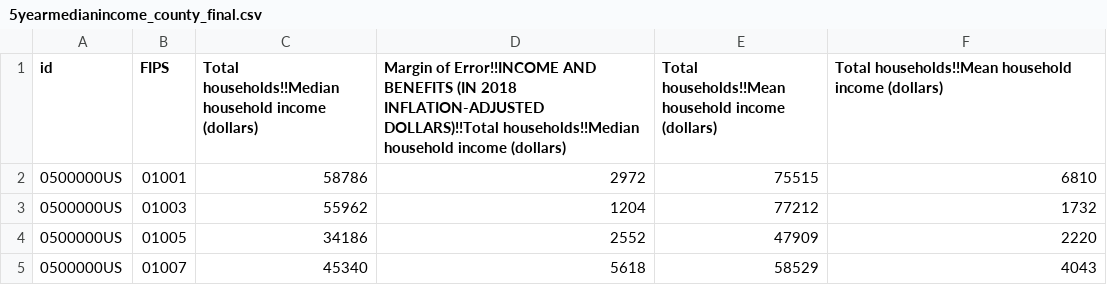
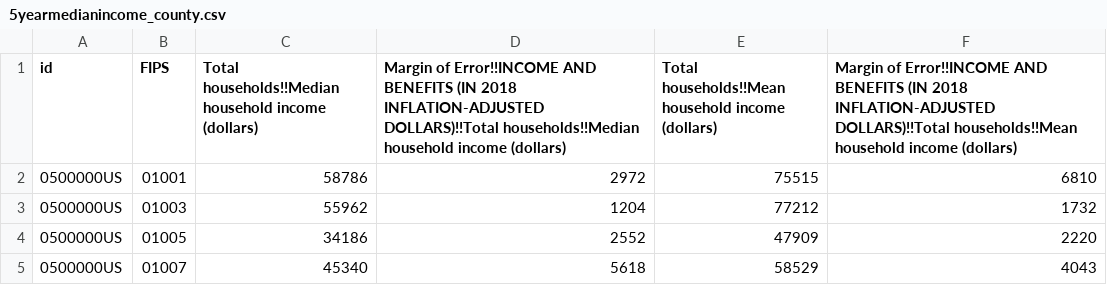
Before and after one commit to wilmorecn/Election2020-Rice, a CSV file: dataFiles/rawData/5yearmedianincome_county.csv (was dataFiles/5yearmedianincome_county_final.csv), drawn as a sheet; only a part is shown.

Commit message:
raw data

```diff
--- a/dataFiles/5yearmedianincome_county_final.csv
+++ b/dataFiles/rawData/5yearmedianincome_county.csv
@@ -1,2 +1,2 @@
-id,FIPS,Total households!!Median household income (dollars),Margin of Error!!INCOME AND BENEFITS (IN 2018 INFLATION-ADJUSTED DOLLARS)!!Total households!!Median household income (dollars),Total households!!Mean household income (dollars),Total households!!Mean household income (dollars)
+id,FIPS,Total households!!Median household income (dollars),Margin of Error!!INCOME AND BENEFITS (IN 2018 INFLATION-ADJUSTED DOLLARS)!!Total households!!Median household income (dollars),Total households!!Mean household income (dollars),Margin of Error!!INCOME AND BENEFITS (IN 2018 INFLATION-ADJUSTED DOLLARS)!!Total households!!Mean household income (dollars)
 0500000US,01001,58786,2972,75515,6810
```
Also changed, not shown: 7 other files.
